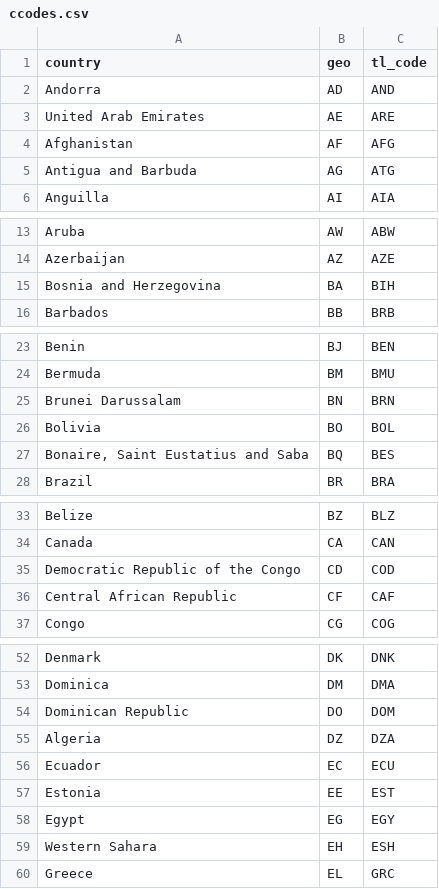
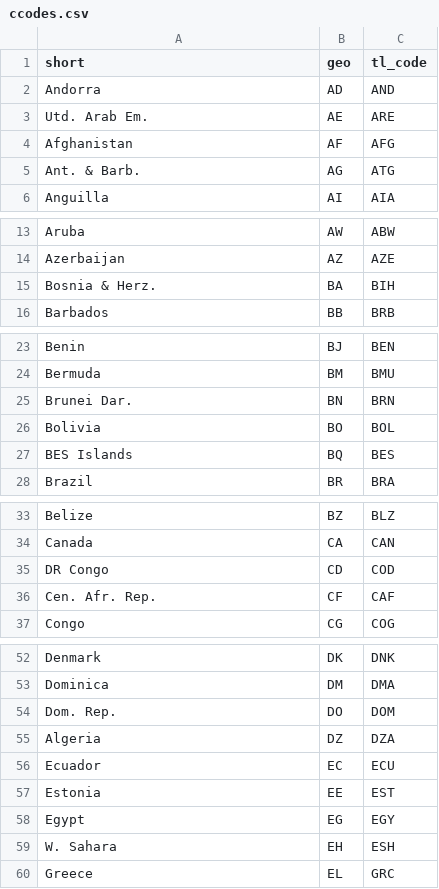
Before and after one commit to StanTraykov/c19bg, a CSV file: prog_data/ccodes.csv, drawn as a sheet; only a part is shown, gaps mark what is left out; the diff covers the shown part only.

```diff
--- a/prog_data/ccodes.csv
+++ b/prog_data/ccodes.csv
@@ -1,6 +1,6 @@
-"country","geo","tl_code"
+"short","geo","tl_code"
 "Andorra","AD","AND"
-"United Arab Emirates","AE","ARE"
+"Utd. Arab Em.","AE","ARE"
 "Afghanistan","AF","AFG"
-"Antigua and Barbuda","AG","ATG"
+"Ant. & Barb.","AG","ATG"
 "Anguilla","AI","AIA"
@@ -14,3 +14,3 @@
 "Azerbaijan","AZ","AZE"
-"Bosnia and Herzegovina","BA","BIH"
+"Bosnia & Herz.","BA","BIH"
 "Barbados","BB","BRB"
@@ -24,5 +24,5 @@
 "Bermuda","BM","BMU"
-"Brunei Darussalam","BN","BRN"
+"Brunei Dar.","BN","BRN"
 "Bolivia","BO","BOL"
-"Bonaire, Saint Eustatius and Saba","BQ","BES"
+"BES Islands","BQ","BES"
 "Brazil","BR","BRA"
@@ -34,4 +34,4 @@
 "Canada","CA","CAN"
-"Democratic Republic of the Congo","CD","COD"
-"Central African Republic","CF","CAF"
+"DR Congo","CD","COD"
+"Cen. Afr. Rep.","CF","CAF"
 "Congo","CG","COG"
@@ -53,3 +53,3 @@
 "Dominica","DM","DMA"
-"Dominican Republic","DO","DOM"
+"Dom. Rep.","DO","DOM"
 "Algeria","DZ","DZA"
@@ -58,3 +58,3 @@
 "Egypt","EG","EGY"
-"Western Sahara","EH","ESH"
+"W. Sahara","EH","ESH"
 "Greece","EL","GRC"
```
Also changed, not shown: 1 moved row and 18 edited cells elsewhere in this file, 5 other files.
